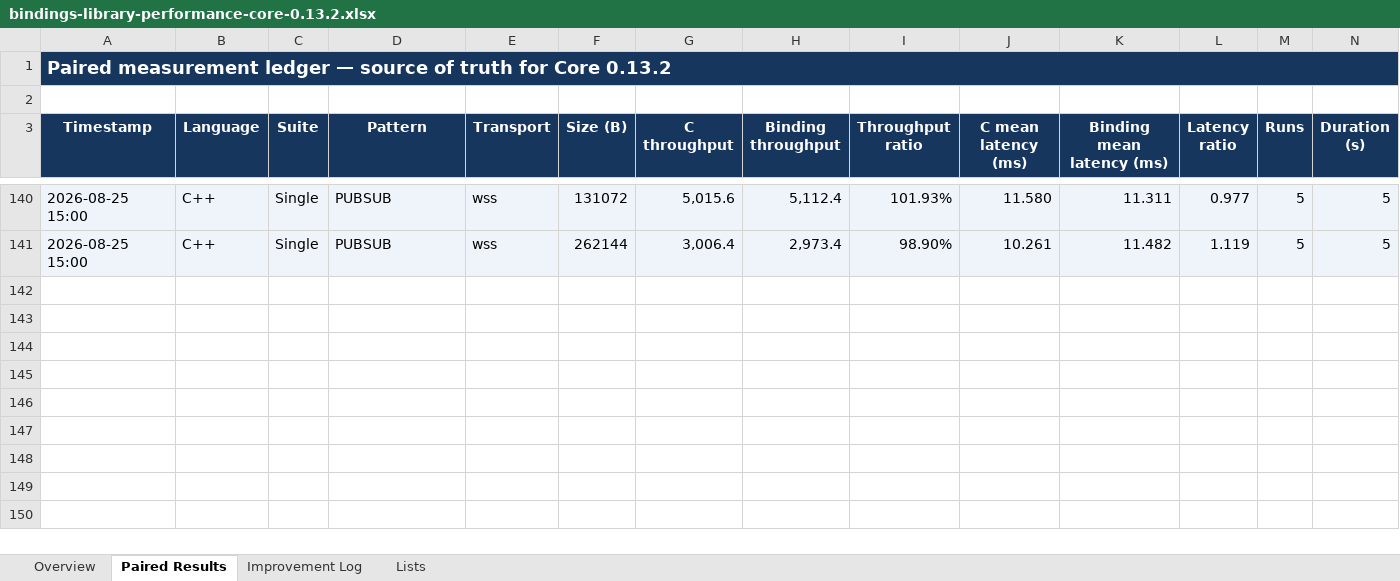
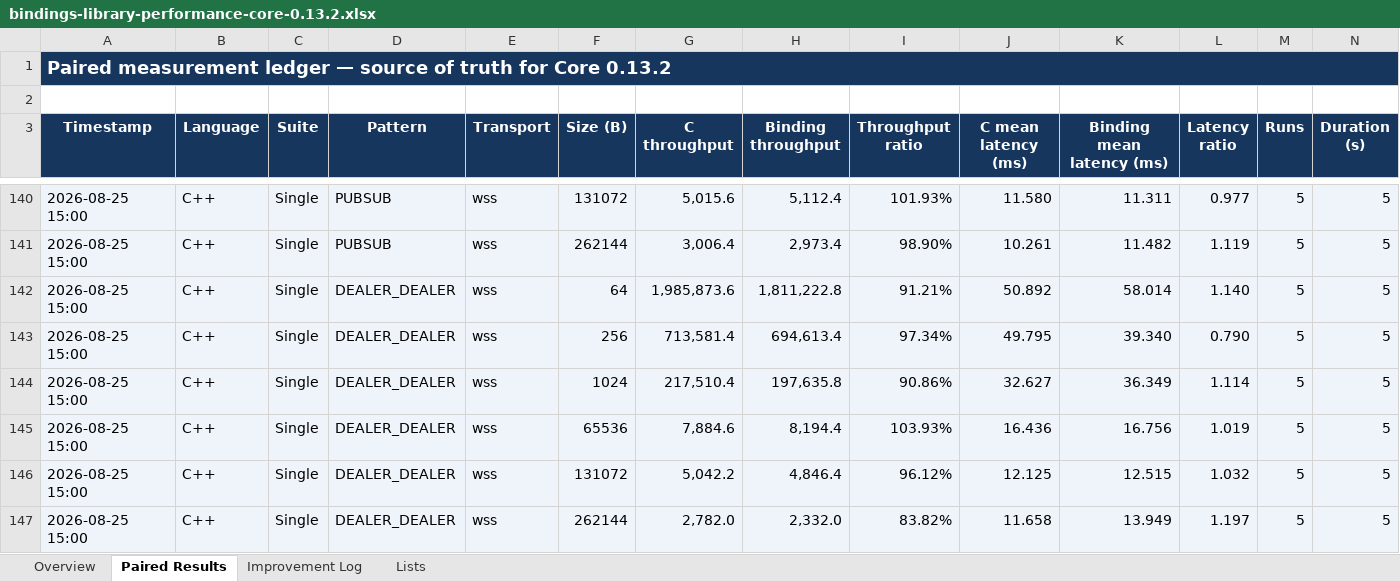
Before and after one commit to zlink-systems/zlink, an Excel workbook: doc/perf/perf/bindings-0.13.2/bindings-library-performance-core-0.13.2.xlsx, sheet Paired Results, drawn as a sheet; only a part is shown, gaps mark what is left out; values as stored, in another font and other column widths than the file's, no borders; conditional formats not drawn; rows hold the shown columns only; the diff names each change by its address in the sheet, - before the commit and + after, or states it on an @@ line.

Commit message:
docs(perf): record secure dealer baseline

```diff
--- a/doc/perf/perf/bindings-0.13.2/bindings-library-performance-core-0.13.2.xlsx (sheet Paired Results)
+++ b/doc/perf/perf/bindings-0.13.2/bindings-library-performance-core-0.13.2.xlsx (sheet Paired Results)
+row 142: 2026-08-25 15:00 | C++ | Single | DEALER_DEALER | wss | 64 | 1,985,873.6 | 1,811,222.8 | 91.21% | 50.892 | 58.014 | 1.140 | 5 | 5
+row 143: 2026-08-25 15:00 | C++ | Single | DEALER_DEALER | wss | 256 | 713,581.4 | 694,613.4 | 97.34% | 49.795 | 39.340 | 0.790 | 5 | 5
+row 144: 2026-08-25 15:00 | C++ | Single | DEALER_DEALER | wss | 1024 | 217,510.4 | 197,635.8 | 90.86% | 32.627 | 36.349 | 1.114 | 5 | 5
+row 145: 2026-08-25 15:00 | C++ | Single | DEALER_DEALER | wss | 65536 | 7,884.6 | 8,194.4 | 103.93% | 16.436 | 16.756 | 1.019 | 5 | 5
+row 146: 2026-08-25 15:00 | C++ | Single | DEALER_DEALER | wss | 131072 | 5,042.2 | 4,846.4 | 96.12% | 12.125 | 12.515 | 1.032 | 5 | 5
+row 147: 2026-08-25 15:00 | C++ | Single | DEALER_DEALER | wss | 262144 | 2,782.0 | 2,332.0 | 83.82% | 11.658 | 13.949 | 1.197 | 5 | 5
```
Also changed, not shown: sheet Overview, 2 other files.
